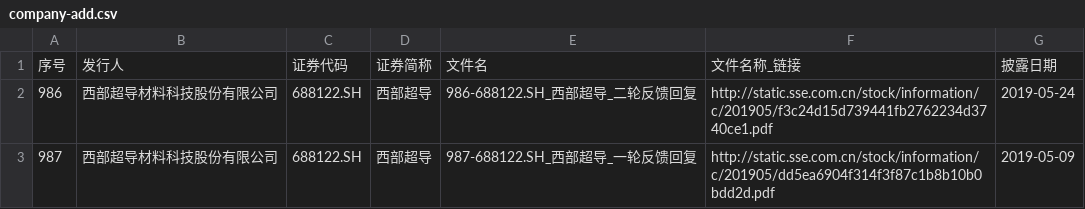
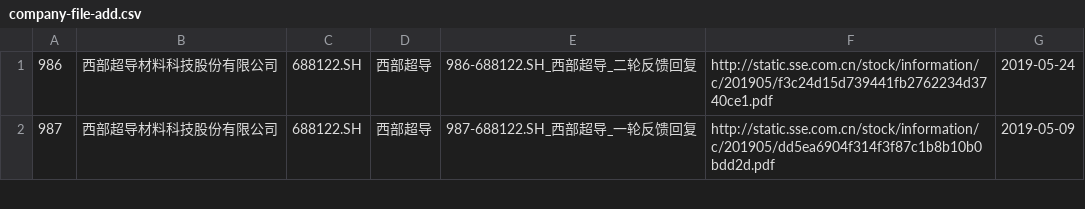
Before and after one commit to cloud-mist/pdfParse, a CSV file: material/company-file-data/company-file-add.csv (was company-add.csv), drawn as a sheet; only a part is shown.

```diff
--- a/company-add.csv
+++ b/material/company-file-data/company-file-add.csv
@@ -1,2 +1 @@
-序号,发行人,证券代码,证券简称,文件名,文件名称_链接,披露日期
 986,西部超导材料科技股份有限公司,688122.SH,西部超导,986-688122.SH_西部超导_二轮反馈回复,http://static.sse.com.cn/stock/information/c/201905/f3c24d15d739441fb2762234d3740ce1.pdf,2019-05-24
```
Also changed, not shown: 12 other files.
